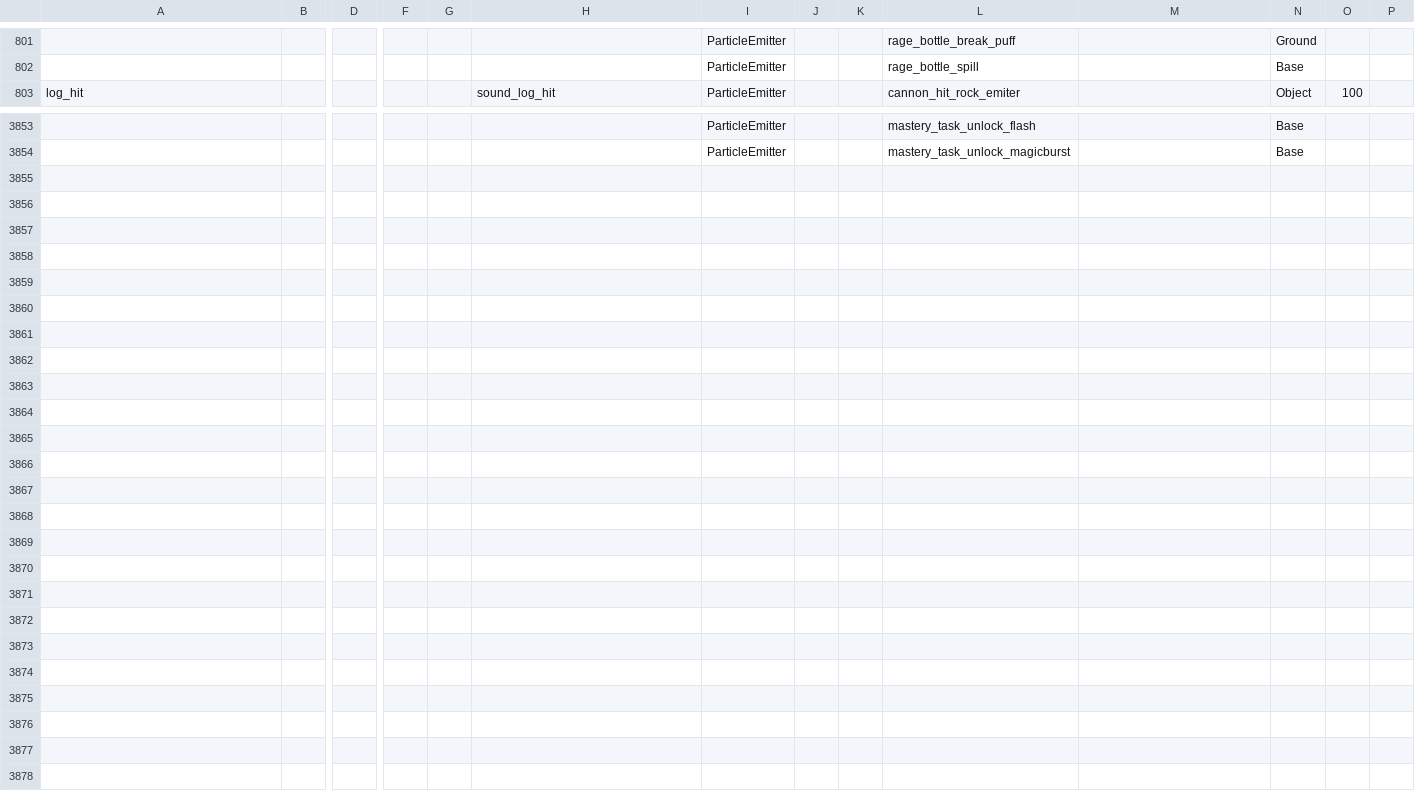
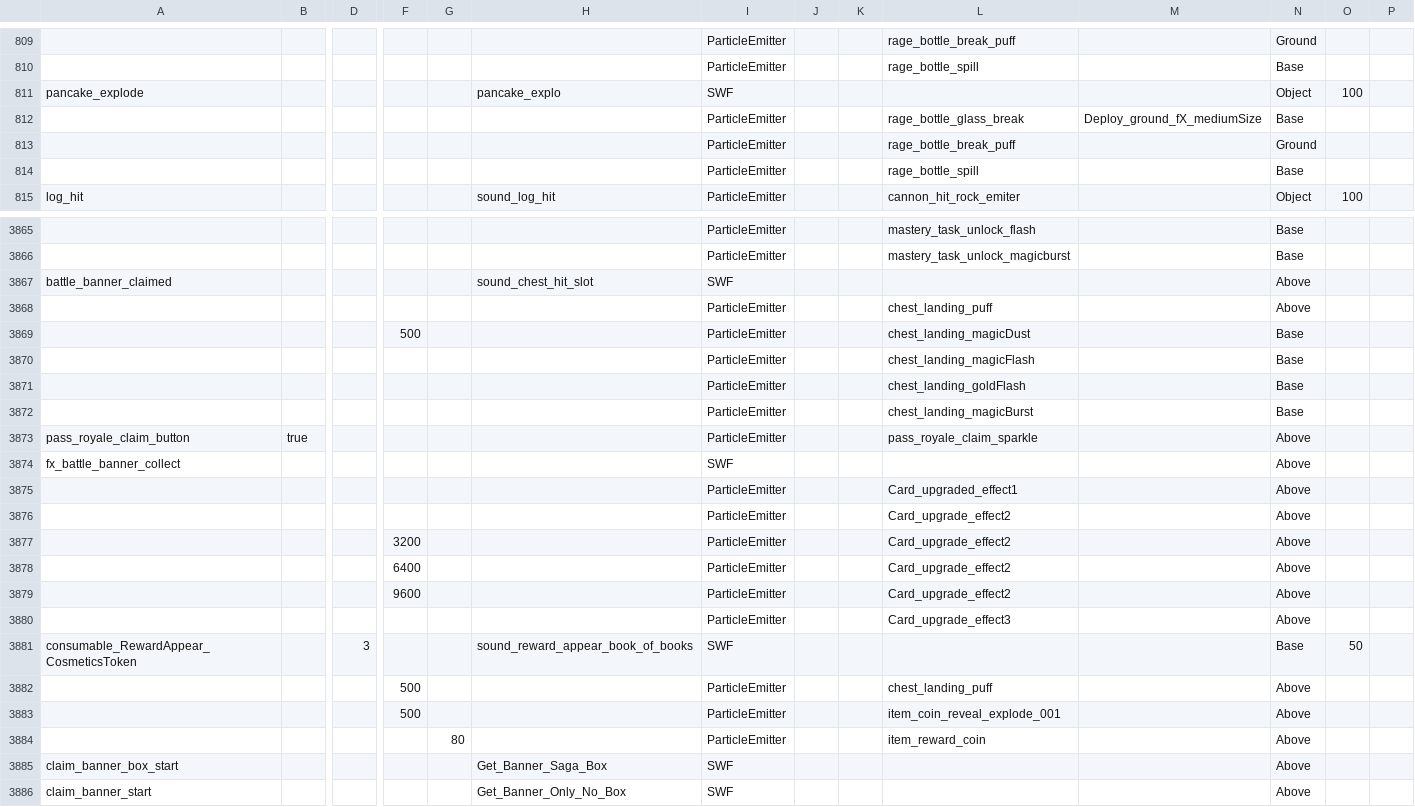
Before and after one commit to smlbiobot/cr-csv, a CSV file: assets/csv_client/effects.csv, drawn as a sheet; only a part is shown, gaps mark what is left out; rows hold the shown columns only; the diff covers the shown part only; the diff names each change by its address in the sheet, - before the commit and + after, or states it on an @@ line.

```diff
--- a/assets/csv_client/effects.csv
+++ b/assets/csv_client/effects.csv
+row 811: pancake_explode |  |  |  |  | pancake_explo | SWF |  |  |  |  | Object | 100
+row 812:  |  |  |  |  |  | ParticleEmitter |  |  | rage_bottle_glass_break | Deploy_ground_fX_mediumSize | Base
+row 813:  |  |  |  |  |  | ParticleEmitter |  |  | rage_bottle_break_puff |  | Ground
+row 814:  |  |  |  |  |  | ParticleEmitter |  |  | rage_bottle_spill |  | Base
+row 3867: battle_banner_claimed |  |  |  |  | sound_chest_hit_slot | SWF |  |  |  |  | Above
+row 3868:  |  |  |  |  |  | ParticleEmitter |  |  | chest_landing_puff |  | Above
+row 3869:  |  |  | 500 |  |  | ParticleEmitter |  |  | chest_landing_magicDust |  | Base
+row 3870:  |  |  |  |  |  | ParticleEmitter |  |  | chest_landing_magicFlash |  | Base
+row 3871:  |  |  |  |  |  | ParticleEmitter |  |  | chest_landing_goldFlash |  | Base
+row 3872:  |  |  |  |  |  | ParticleEmitter |  |  | chest_landing_magicBurst |  | Base
+row 3873: pass_royale_claim_button | true |  |  |  |  | ParticleEmitter |  |  | pass_royale_claim_sparkle |  | Above
+row 3874: fx_battle_banner_collect |  |  |  |  |  | SWF |  |  |  |  | Above
+row 3875:  |  |  |  |  |  | ParticleEmitter |  |  | Card_upgraded_effect1 |  | Above
+row 3876:  |  |  |  |  |  | ParticleEmitter |  |  | Card_upgrade_effect2 |  | Above
+row 3877:  |  |  | 3200 |  |  | ParticleEmitter |  |  | Card_upgrade_effect2 |  | Above
+row 3878:  |  |  | 6400 |  |  | ParticleEmitter |  |  | Card_upgrade_effect2 |  | Above
+row 3879:  |  |  | 9600 |  |  | ParticleEmitter |  |  | Card_upgrade_effect2 |  | Above
+row 3880:  |  |  |  |  |  | ParticleEmitter |  |  | Card_upgrade_effect3 |  | Above
+row 3881: consumable_RewardAppear_CosmeticsToken |  | 3 |  |  | sound_reward_appear_book_of_books | SWF |  |  |  |  | Base | 50
+row 3882:  |  |  | 500 |  |  | ParticleEmitter |  |  | chest_landing_puff |  | Above
+row 3883:  |  |  | 500 |  |  | ParticleEmitter |  |  | item_coin_reveal_explode_001 |  | Above
+row 3884:  |  |  |  | 80 |  | ParticleEmitter |  |  | item_reward_coin |  | Above
+row 3885: claim_banner_box_start |  |  |  |  | Get_Banner_Saga_Box | SWF |  |  |  |  | Above
+row 3886: claim_banner_start |  |  |  |  | Get_Banner_Only_No_Box | SWF |  |  |  |  | Above
```
Also changed, not shown: 8 added rows elsewhere in this file, assets/csv_client/hints.csv, assets/csv_logic/decos.csv, 36 other files.
